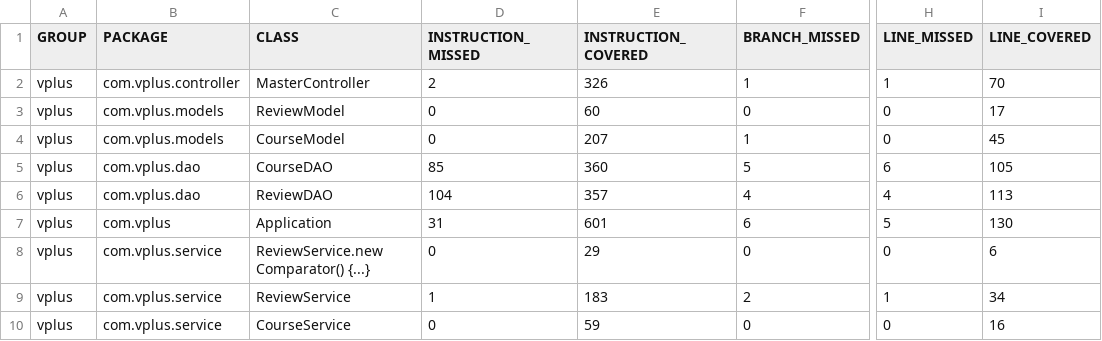
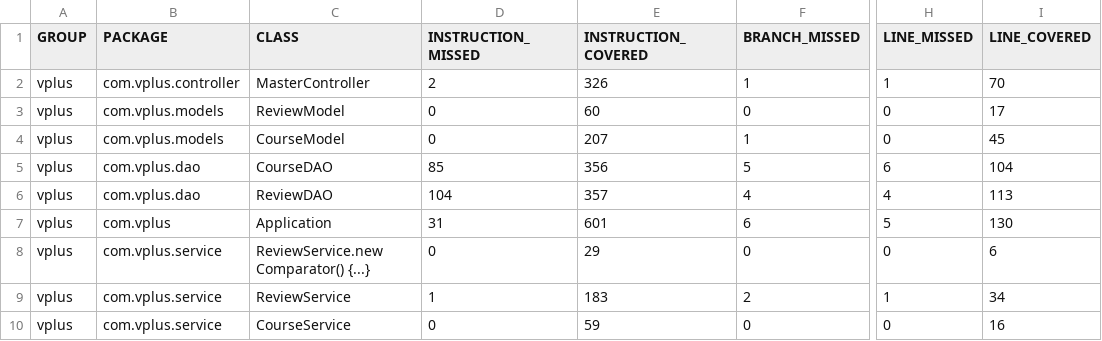
Before and after one commit to pow25/vergilplus, a CSV file: report/jacoco-ut/jacoco.csv, drawn as a sheet; only a part is shown, gaps mark what is left out; the diff names each change by its address in the sheet, - before the commit and + after, or states it on an @@ line.

```diff
--- a/report/jacoco-ut/jacoco.csv
+++ b/report/jacoco-ut/jacoco.csv
-E5 (INSTRUCTION_COVERED): 360
+E5 (INSTRUCTION_COVERED): 356
-I5 (LINE_COVERED): 105
+I5 (LINE_COVERED): 104
```
Also changed, not shown: 13 other files.
